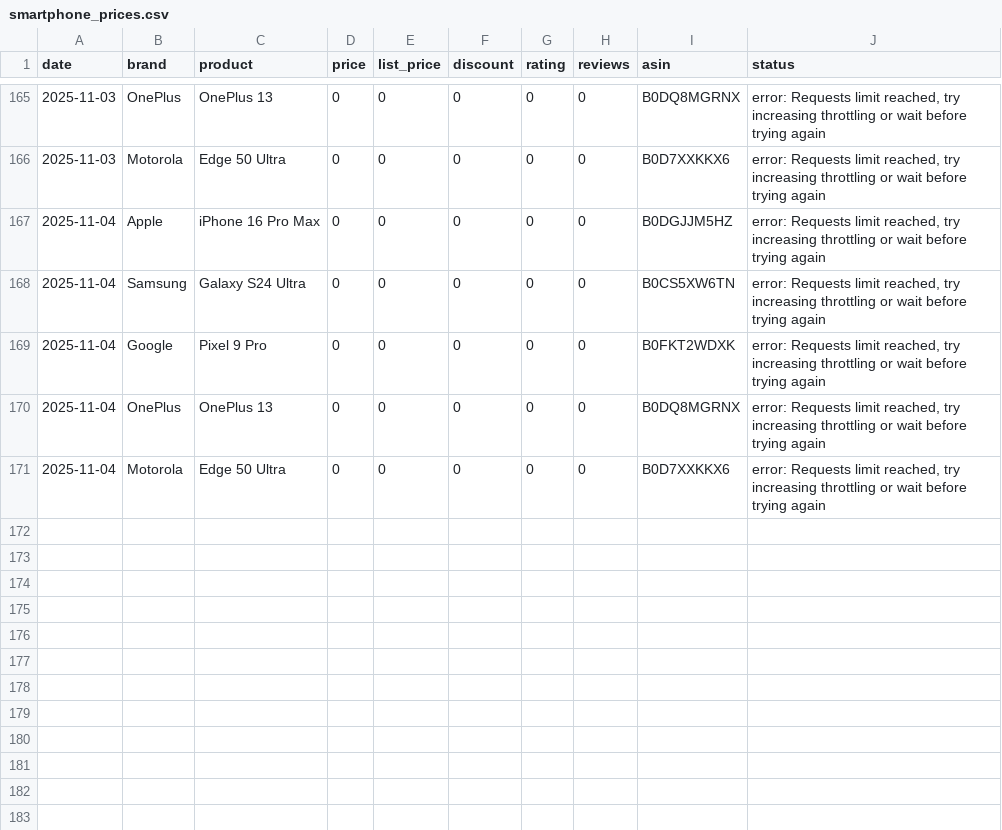
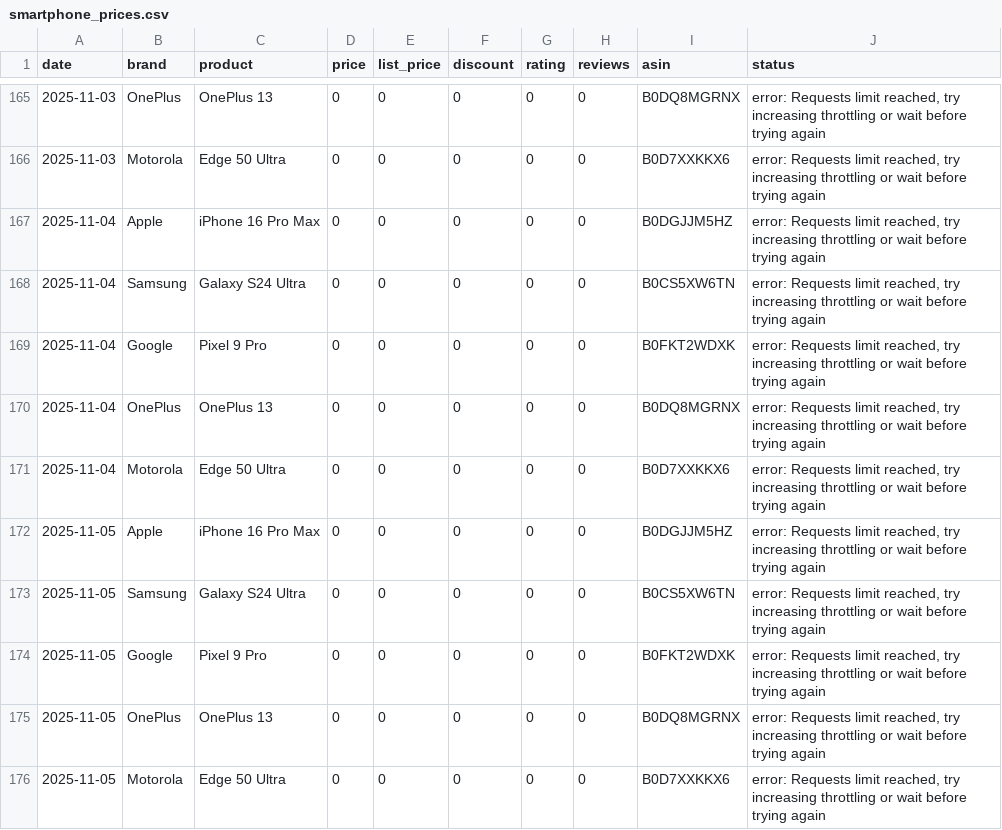
Before and after one commit to Kumar-sambhav04/amazon-price-tracker, a CSV file: smartphone_prices.csv, drawn as a sheet; only a part is shown, gaps mark what is left out.

```diff
--- a/smartphone_prices.csv
+++ b/smartphone_prices.csv
@@ -171 +171,6 @@ date,brand,product,price,list_price,discount,rating,reviews,asin,status
 2025-11-04,Motorola,Edge 50 Ultra,0,0,0,0,0,B0D7XXKKX6,"error: Requests limit reached, try increasing throttling or wait before trying again"
+2025-11-05,Apple,iPhone 16 Pro Max,0,0,0,0,0,B0DGJJM5HZ,"error: Requests limit reached, try increasing throttling or wait before trying again"
+2025-11-05,Samsung,Galaxy S24 Ultra,0,0,0,0,0,B0CS5XW6TN,"error: Requests limit reached, try increasing throttling or wait before trying again"
+2025-11-05,Google,Pixel 9 Pro,0,0,0,0,0,B0FKT2WDXK,"error: Requests limit reached, try increasing throttling or wait before trying again"
+2025-11-05,OnePlus,OnePlus 13,0,0,0,0,0,B0DQ8MGRNX,"error: Requests limit reached, try increasing throttling or wait before trying again"
+2025-11-05,Motorola,Edge 50 Ultra,0,0,0,0,0,B0D7XXKKX6,"error: Requests limit reached, try increasing throttling or wait before trying again"
```
